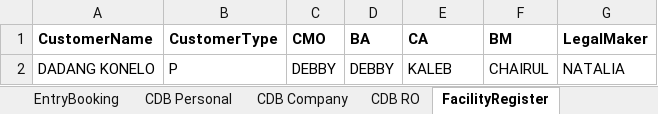
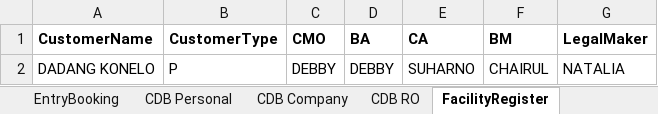
Before and after one commit to fajarisy/fintegrity-katalon, an Excel workbook: Test Data/MasterInput.xlsx, sheet FacilityRegister, drawn as a sheet; values as stored, in another font and other column widths than the file's, no borders; the diff names each change by its address in the sheet, - before the commit and + after, or states it on an @@ line.

Commit message:
Change CA User Facility Register to Suharno

```diff
--- a/Test Data/MasterInput.xlsx (sheet FacilityRegister)
+++ b/Test Data/MasterInput.xlsx (sheet FacilityRegister)
-E2 (CA): KALEB
+E2 (CA): SUHARNO
```
